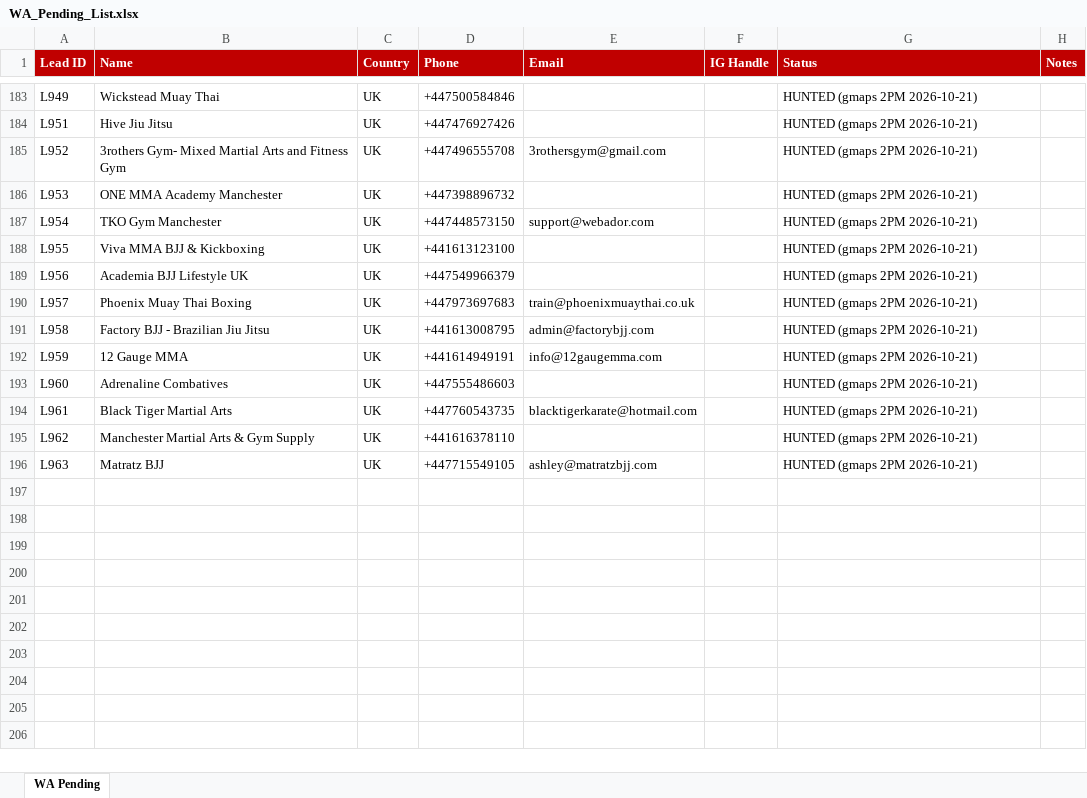
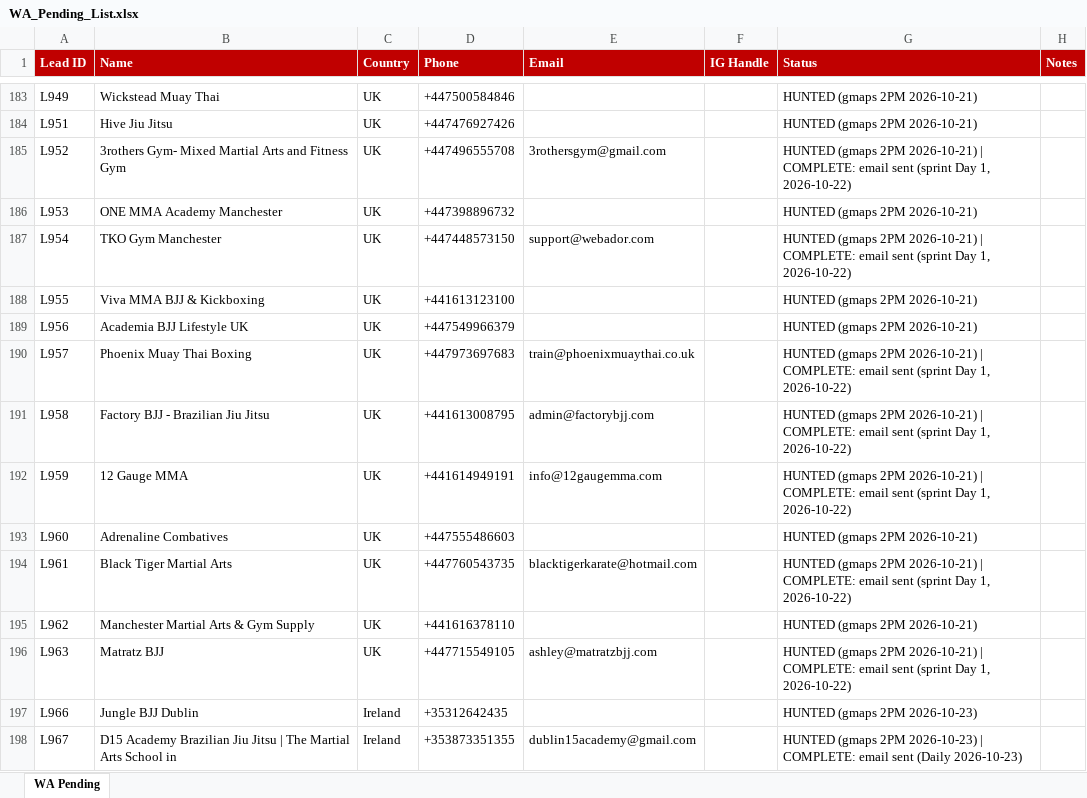
Before and after one commit to hsnwarriorapparel-dot/hsn-business, an Excel workbook: WA_Pending_List.xlsx, sheet WA Pending, drawn as a sheet; only a part is shown, gaps mark what is left out; values as stored, in another font and other column widths than the file's, no borders; the diff covers the shown part only; the diff names each change by its address in the sheet, - before the commit and + after, or states it on an @@ line.

```diff
--- a/WA_Pending_List.xlsx (sheet WA Pending)
+++ b/WA_Pending_List.xlsx (sheet WA Pending)
-G185 (Status): …2PM 2026-10-21)
+G185 (Status): …2PM 2026-10-21) | COMPLETE: email sent (sprint Day 1, 2026-10-22)
-G187 (Status): …2PM 2026-10-21)
+G187 (Status): …2PM 2026-10-21) | COMPLETE: email sent (sprint Day 1, 2026-10-22)
-G190:G192 (Status): …2PM 2026-10-21)
+G190:G192 (Status): …2PM 2026-10-21) | COMPLETE: email sent (sprint Day 1, 2026-10-22)
-G194 (Status): …2PM 2026-10-21)
+G194 (Status): …2PM 2026-10-21) | COMPLETE: email sent (sprint Day 1, 2026-10-22)
-G196 (Status): …2PM 2026-10-21)
+G196 (Status): …2PM 2026-10-21) | COMPLETE: email sent (sprint Day 1, 2026-10-22)
+row 197: L966 | Jungle BJJ Dublin | Ireland | +35312642435 |  |  | HUNTED (gmaps 2PM 2026-10-23)
+row 198: L967 | D15 Academy Brazilian Jiu Jitsu | The Martial Arts School in | Ireland | +353873351355 | dublin15academy@gmail.com |  | HUNTED (gmaps 2PM 2026-10-23) | COMPLETE: email sent (Daily 2026-10-23)
```
Also changed, not shown: 297 added rows and 65 edited cells elsewhere in this sheet, HWA_Lead_Tracker.xlsx, 1 other file.
